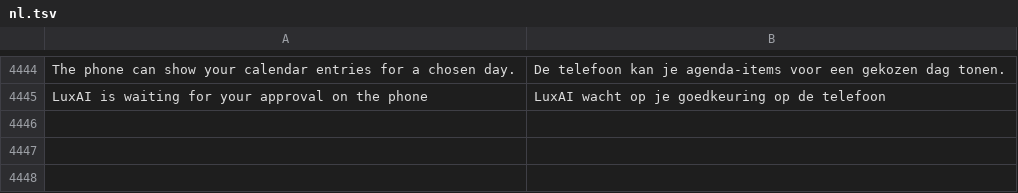
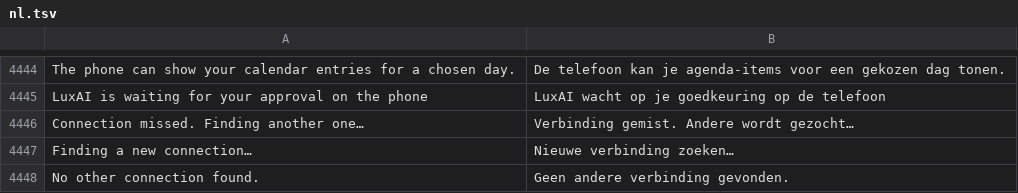
Before and after one commit to luxopes/LuxOS-Arch, a TSV file: packages/luxos-i18n/files/nl.tsv, drawn as a sheet; only a part is shown, gaps mark what is left out.

```diff
--- a/packages/luxos-i18n/files/nl.tsv
+++ b/packages/luxos-i18n/files/nl.tsv
@@ -4445 +4445,4 @@ The phone can show your calendar entries for a chosen day.	De telefoon kan je ag
 LuxAI is waiting for your approval on the phone	LuxAI wacht op je goedkeuring op de telefoon
+Connection missed. Finding another one…	Verbinding gemist. Andere wordt gezocht…
+Finding a new connection…	Nieuwe verbinding zoeken…
+No other connection found.	Geen andere verbinding gevonden.
```
Also changed, not shown: packages/luxos-i18n/files/cs.tsv, packages/luxos-i18n/files/es.tsv, 18 other files.
